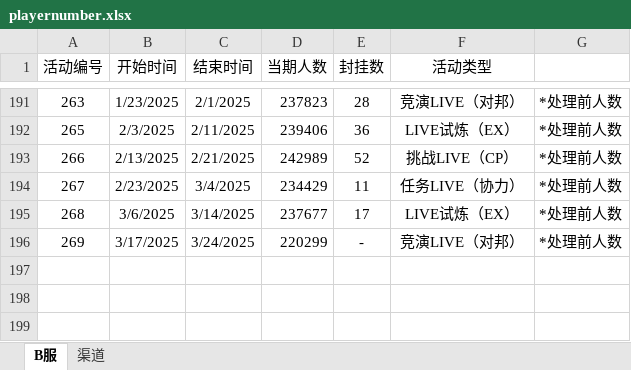
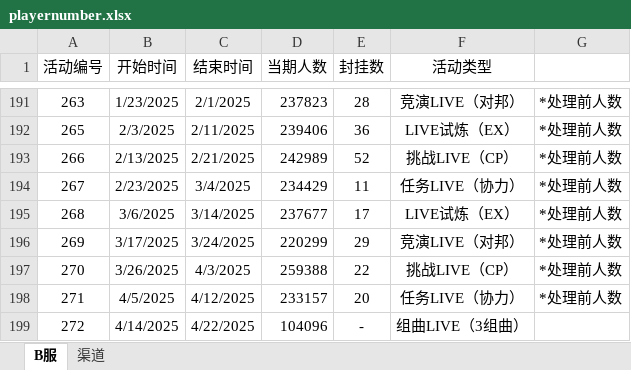
Before and after one commit to StarFreedomX/tsugu-bangdream-bot, an Excel workbook: backend/config/playernumber.xlsx, sheet B服, drawn as a sheet; only a part is shown, gaps mark what is left out; values as stored, in another font and other column widths than the file's, no borders; the diff names each change by its address in the sheet, - before the commit and + after, or states it on an @@ line.

```diff
--- a/backend/config/playernumber.xlsx (sheet B服)
+++ b/backend/config/playernumber.xlsx (sheet B服)
-E196 (封挂数): -
+E196 (封挂数): 29
+row 197: 270 | 3/26/2025 | 4/3/2025 | 259388 | 22 | 挑战LIVE（CP） | *处理前人数
+row 198: 271 | 4/5/2025 | 4/12/2025 | 233157 | 20 | 任务LIVE（协力） | *处理前人数
+row 199: 272 | 4/14/2025 | 4/22/2025 | 104096 | - | 组曲LIVE（3组曲）
```
Also changed, not shown: sheet 渠道, 1 other file.
